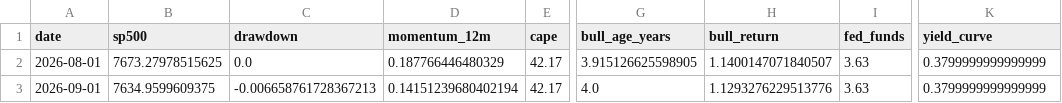
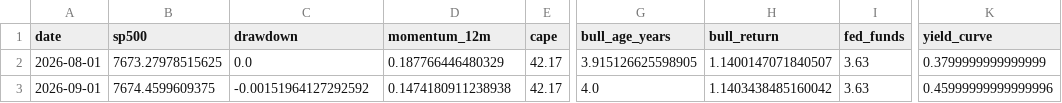
Before and after one commit to Vilson2930/SP500_CYCLE_ATLAS, a CSV file: data/cycle_history.csv, drawn as a sheet; only a part is shown, gaps mark what is left out; the diff names each change by its address in the sheet, - before the commit and + after, or states it on an @@ line.

```diff
--- a/data/cycle_history.csv
+++ b/data/cycle_history.csv
-B3 (sp500): 7634.9599609375
+B3 (sp500): 7674.4599609375
-C3 (drawdown): -0.006658761728367213
+C3 (drawdown): -0.00151964127292592
-D3 (momentum_12m): 0.14151239680402194
+D3 (momentum_12m): 0.1474180911238938
-H3 (bull_return): 1.1293276229513776
+H3 (bull_return): 1.1403438485160042
-K3 (yield_curve): 0.3799999999999999
+K3 (yield_curve): 0.45999999999999996
```
Also changed, not shown: data/current_state.csv, 4 other files.
